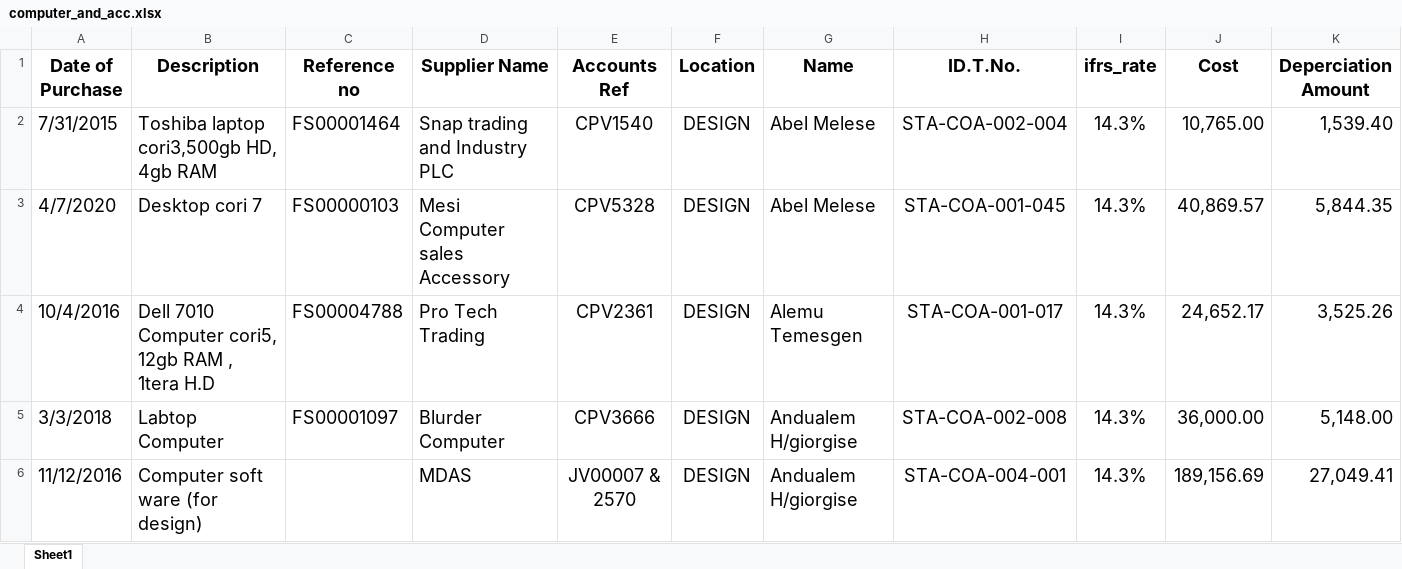
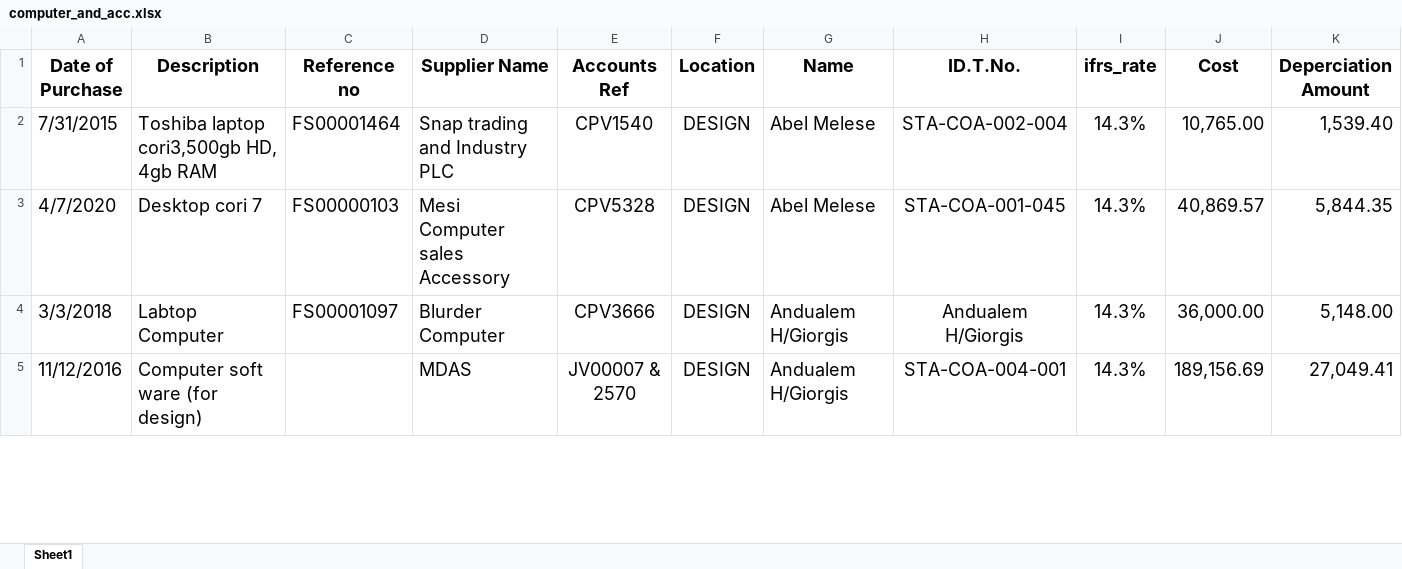
Before and after one commit to Simonbelete/odoo-modules, an Excel workbook: stadia/seed/computer_and_acc.xlsx, sheet Sheet1, drawn as a sheet; only a part is shown; values as stored, in another font and other column widths than the file's, no borders; removed rows and columns are numbered as before the commit, all else as after; rows hold the shown columns only; the diff covers the shown part only; the diff names each change by its address in the sheet, - before the commit and + after, or states it on an @@ line.

Commit message:
asset depreciation info

```diff
--- a/stadia/seed/computer_and_acc.xlsx (sheet Sheet1)
+++ b/stadia/seed/computer_and_acc.xlsx (sheet Sheet1)
-row 4: 10/4/2016 | Dell 7010 Computer cori5, 12gb RAM , 1tera H.D | FS00004788 | Pro Tech Trading | CPV2361 | DESIGN | Alemu Temesgen | STA-COA-001-017 | 14.3% | 24,652.17 | 3,525.26
-G4:G5 (Name): Andualem H/giorgise
+G4:G5 (Name): Andualem H/Giorgis
-H4 (ID.T.No.): STA-COA-002-008
+H4 (ID.T.No.): Andualem H/Giorgis
```
Also changed, not shown: 2 edited cells elsewhere in this sheet, formulas that keep their value, 1 other file.
